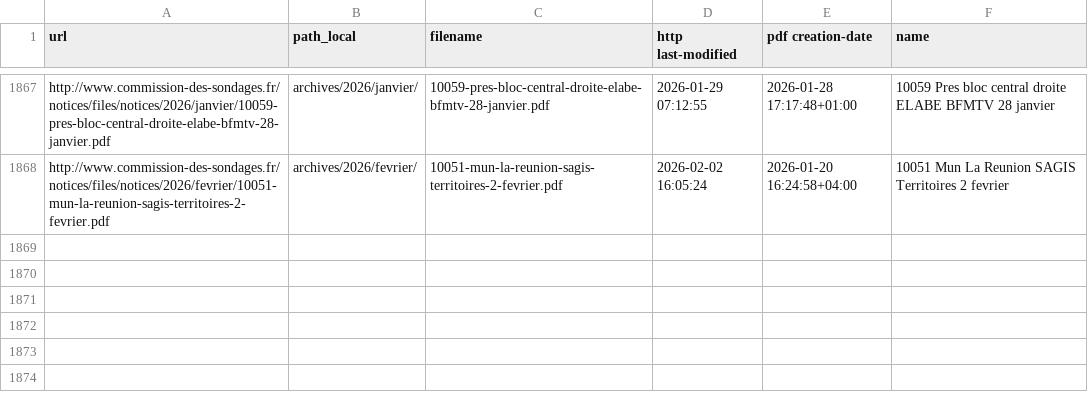
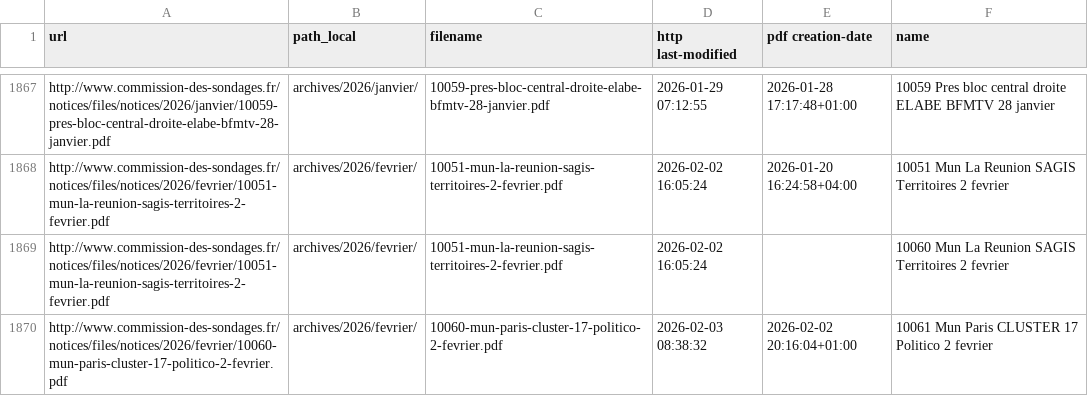
Before and after one commit to nsppolls/sondages-commission-index, a CSV file: files.csv, drawn as a sheet; only a part is shown, gaps mark what is left out.

```diff
--- a/files.csv
+++ b/files.csv
@@ -1868 +1868,3 @@ http://www.commission-des-sondages.fr/notices/files/notices/2026/janvier/10059-p
 http://www.commission-des-sondages.fr/notices/files/notices/2026/fevrier/10051-mun-la-reunion-sagis-territoires-2-fevrier.pdf,archives/2026/fevrier/,10051-mun-la-reunion-sagis-territoires-2-fevrier.pdf,2026-02-02 16:05:24,2026-01-20 16:24:58+04:00,10051 Mun La Reunion SAGIS Territoires 2 fevrier
+http://www.commission-des-sondages.fr/notices/files/notices/2026/fevrier/10051-mun-la-reunion-sagis-territoires-2-fevrier.pdf,archives/2026/fevrier/,10051-mun-la-reunion-sagis-territoires-2-fevrier.pdf,2026-02-02 16:05:24,,10060 Mun La Reunion SAGIS Territoires 2 fevrier
+http://www.commission-des-sondages.fr/notices/files/notices/2026/fevrier/10060-mun-paris-cluster-17-politico-2-fevrier.pdf,archives/2026/fevrier/,10060-mun-paris-cluster-17-politico-2-fevrier.pdf,2026-02-03 08:38:32,2026-02-02 20:16:04+01:00,10061 Mun Paris CLUSTER 17 Politico 2 fevrier
```
Also changed, not shown: base.csv, 2 other files.
